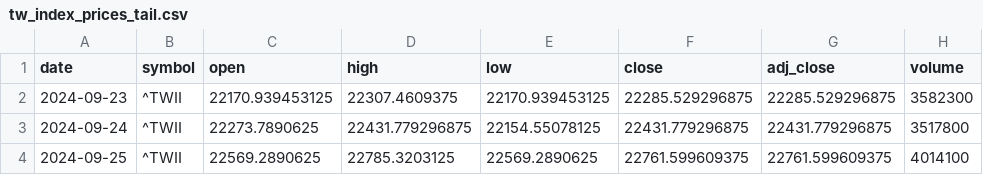
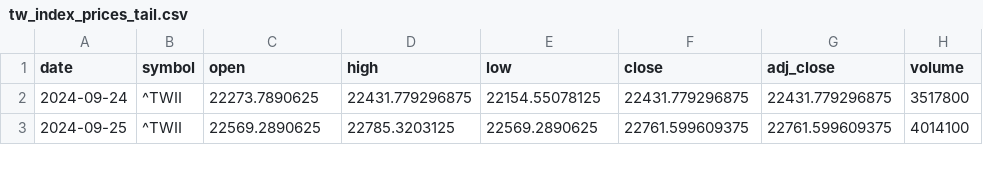
Before and after one commit to pigboy922-dot/tw-us-market-cloud, a CSV file: data_live/tw_index_prices_tail.csv, drawn as a sheet; only a part is shown.

```diff
--- a/data_live/tw_index_prices_tail.csv
+++ b/data_live/tw_index_prices_tail.csv
@@ -1,3 +1,2 @@
 date,symbol,open,high,low,close,adj_close,volume
-2024-09-23,^TWII,22170.939453125,22307.4609375,22170.939453125,22285.529296875,22285.529296875,3582300
 2024-09-24,^TWII,22273.7890625,22431.779296875,22154.55078125,22431.779296875,22431.779296875,3517800
```
Also changed, not shown: data_live/tw_strategy_group_map.csv, runtime_outputs/TW/latest_market_state.csv, 15 other files.
